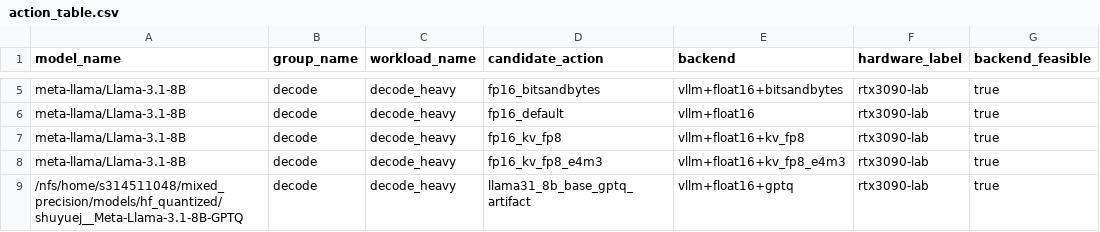
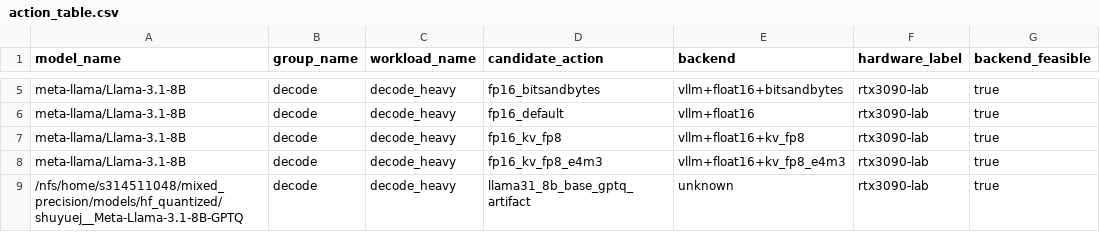
Before and after one commit to weige15/mixed_precision, a CSV file: experiments/h10-inference-ptq-assignment/results/action_table.csv, drawn as a sheet; only a part is shown, gaps mark what is left out; the diff covers the shown part only; the diff names each change by its address in the sheet, - before the commit and + after, or states it on an @@ line.

```diff
--- a/experiments/h10-inference-ptq-assignment/results/action_table.csv
+++ b/experiments/h10-inference-ptq-assignment/results/action_table.csv
-E9 (backend): vllm+float16+gptq
+E9 (backend): unknown
```
Also changed, not shown: 3 added rows and 2 edited cells elsewhere in this file, 8 other files.
